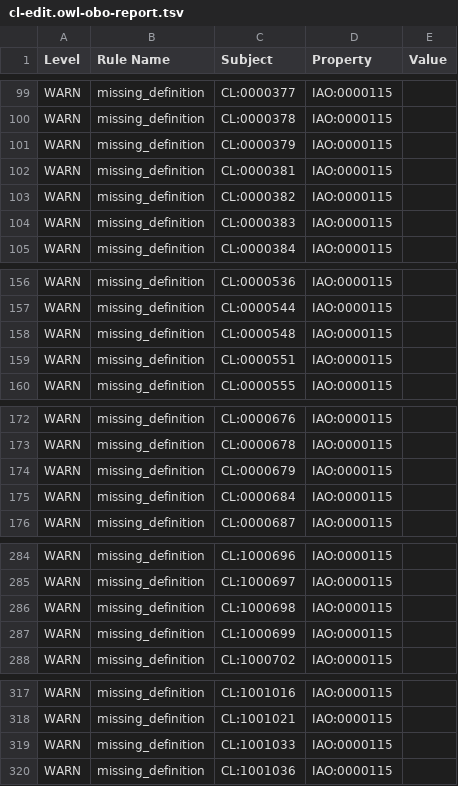
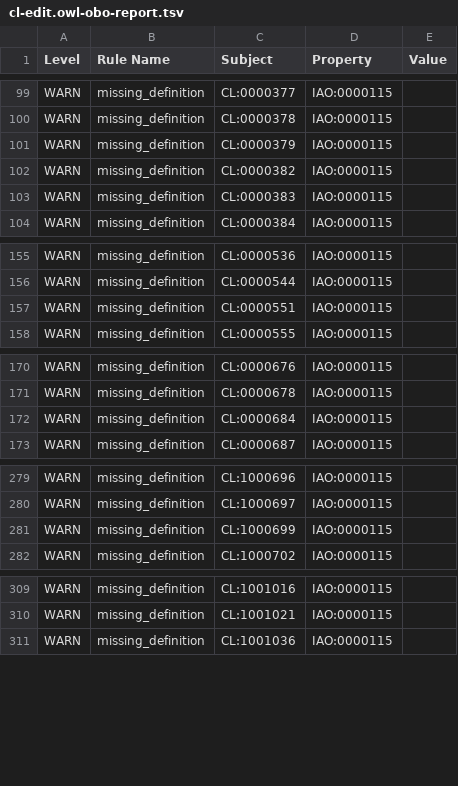
Before and after one commit to obophenotype/cell-ontology, a TSV file: src/ontology/reports/cl-edit.owl-obo-report.tsv, drawn as a sheet; only a part is shown, gaps mark what is left out; removed rows and columns are numbered as before the commit, all else as after; the diff covers the shown part only; the diff names each change by its address in the sheet, - before the commit and + after, or states it on an @@ line.

```diff
--- a/src/ontology/reports/cl-edit.owl-obo-report.tsv
+++ b/src/ontology/reports/cl-edit.owl-obo-report.tsv
-row 102: WARN | missing_definition | CL:0000381 | IAO:0000115
-row 158: WARN | missing_definition | CL:0000548 | IAO:0000115
-row 174: WARN | missing_definition | CL:0000679 | IAO:0000115
-row 286: WARN | missing_definition | CL:1000698 | IAO:0000115
-row 319: WARN | missing_definition | CL:1001033 | IAO:0000115
```
Also changed, not shown: 1 added row and 13 removed rows elsewhere in this file, 7 other files.
